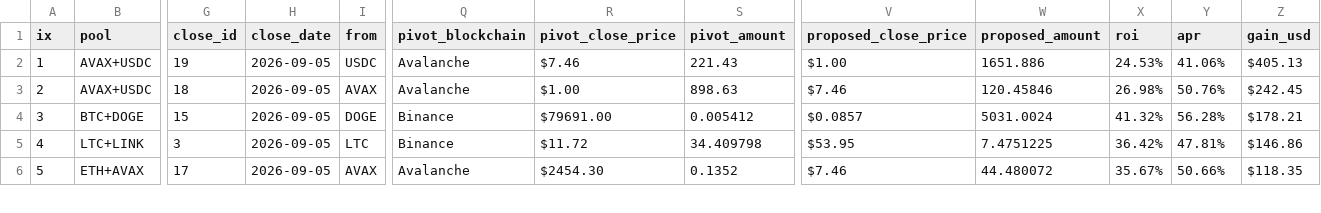
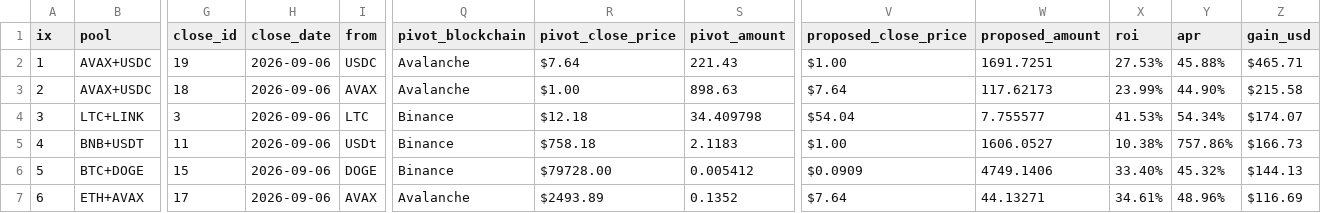
Before and after one commit to logicalgraphs/logicalgraphs.github.io, a CSV file: data/pivots/calls.csv, drawn as a sheet; only a part is shown, gaps mark what is left out; removed rows and columns are numbered as before the commit, all else as after; rows hold the shown columns only; the diff covers the shown part only; the diff names each change by its address in the sheet, - before the commit and + after, or states it on an @@ line.

Commit message:
dusk --min 2026-09-06

```diff
--- a/data/pivots/calls.csv
+++ b/data/pivots/calls.csv
-H2:H3 (close_date): 2026-09-05
+H2:H3 (close_date): 2026-09-06
-R2 (pivot_close_price): $7.46
+R2 (pivot_close_price): $7.64
-W2 (proposed_amount): 1651.886
+W2 (proposed_amount): 1691.7251
-X2 (roi): 24.53%
+X2 (roi): 27.53%
-Y2 (apr): 41.06%
+Y2 (apr): 45.88%
-Z2 (gain_usd): $405.13
+Z2 (gain_usd): $465.71
-V3 (proposed_close_price): $7.46
+V3 (proposed_close_price): $7.64
-W3 (proposed_amount): 120.45846
+W3 (proposed_amount): 117.62173
-X3 (roi): 26.98%
+X3 (roi): 23.99%
-Y3 (apr): 50.76%
+Y3 (apr): 44.90%
-Z3 (gain_usd): $242.45
+Z3 (gain_usd): $215.58
-row 4: 3 | BTC+DOGE | 15 | 2026-09-05 | DOGE | Binance | $79691.00 | 0.005412 | $0.0857 | 5031.0024 | 41.32% | 56.28% | $178.21
@@ column A (ix) renumbered from row 4 down @@
-H4 (close_date): 2026-09-05
+H4 (close_date): 2026-09-06
-R4 (pivot_close_price): $11.72
+R4 (pivot_close_price): $12.18
-V4 (proposed_close_price): $53.95
+V4 (proposed_close_price): $54.04
-W4 (proposed_amount): 7.4751225
+W4 (proposed_amount): 7.755577
-X4 (roi): 36.42%
+X4 (roi): 41.53%
-Y4 (apr): 47.81%
+Y4 (apr): 54.34%
-Z4 (gain_usd): $146.86
+Z4 (gain_usd): $174.07
+row 5: 4 | BNB+USDT | 11 | 2026-09-06 | USDt | Binance | $758.18 | 2.1183 | $1.00 | 1606.0527 | 10.38% | 757.86% | $166.73
+row 6: 5 | BTC+DOGE | 15 | 2026-09-06 | DOGE | Binance | $79728.00 | 0.005412 | $0.0909 | 4749.1406 | 33.40% | 45.32% | $144.13
-H7 (close_date): 2026-09-05
+H7 (close_date): 2026-09-06
-R7 (pivot_close_price): $2454.30
+R7 (pivot_close_price): $2493.89
-V7 (proposed_close_price): $7.46
+V7 (proposed_close_price): $7.64
-W7 (proposed_amount): 44.480072
+W7 (proposed_amount): 44.13271
-X7 (roi): 35.67%
+X7 (roi): 34.61%
-Y7 (apr): 50.66%
+Y7 (apr): 48.96%
-Z7 (gain_usd): $118.35
+Z7 (gain_usd): $116.69
```
Also changed, not shown: 23 edited cells elsewhere in this file.
